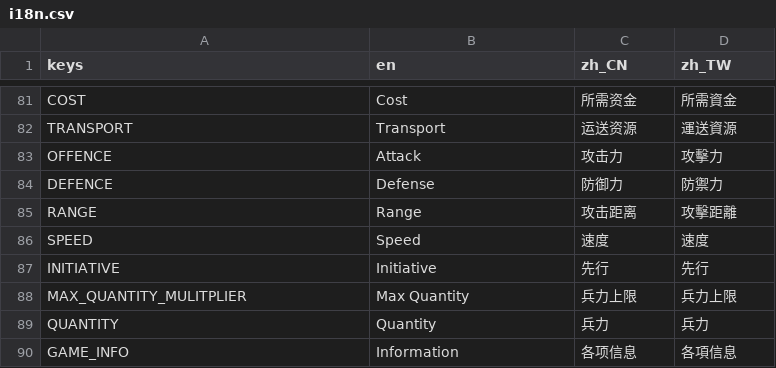
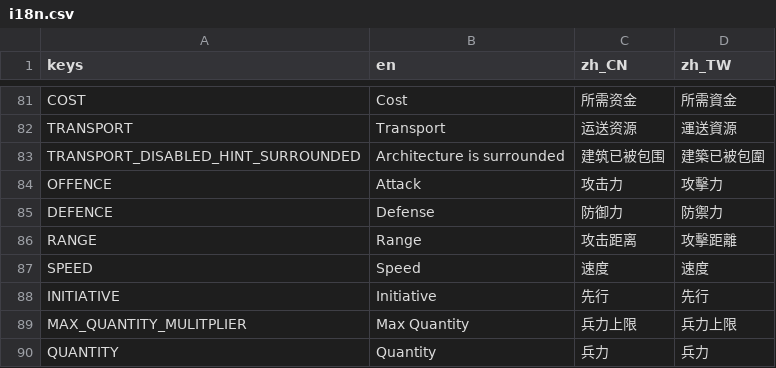
Before and after one commit to luiges90/ZHSAN3, a CSV file: i18n/i18n.csv, drawn as a sheet; only a part is shown, gaps mark what is left out; the shorter side is filled out with more unchanged rows; the diff names each change by its address in the sheet, - before the commit and + after, or states it on an @@ line.

```diff
--- a/i18n/i18n.csv
+++ b/i18n/i18n.csv
+row 83: TRANSPORT_DISABLED_HINT_SURROUNDED | Architecture is surrounded | 建筑已被包围 | 建築已被包圍
```
Also changed, not shown: 6 other files.
